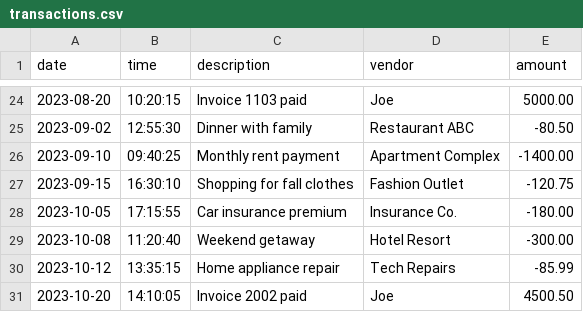
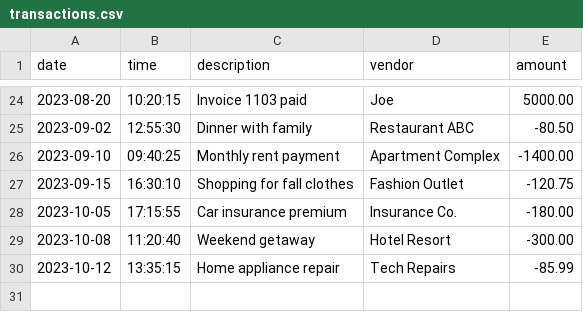
Before and after one commit to Souprius/Supriya, a CSV file: Capstone/AccountingLedgerApp/src/main/resources/transactions.csv, drawn as a sheet; only a part is shown, gaps mark what is left out.

```diff
--- a/Capstone/AccountingLedgerApp/src/main/resources/transactions.csv
+++ b/Capstone/AccountingLedgerApp/src/main/resources/transactions.csv
@@ -30,2 +30 @@ date|time|description|vendor|amount
 2023-10-12|13:35:15|Home appliance repair|Tech Repairs|-85.99
-2023-10-20|14:10:05|Invoice 2002 paid|Joe|4500.50
```
Also changed, not shown: 11 other files.
